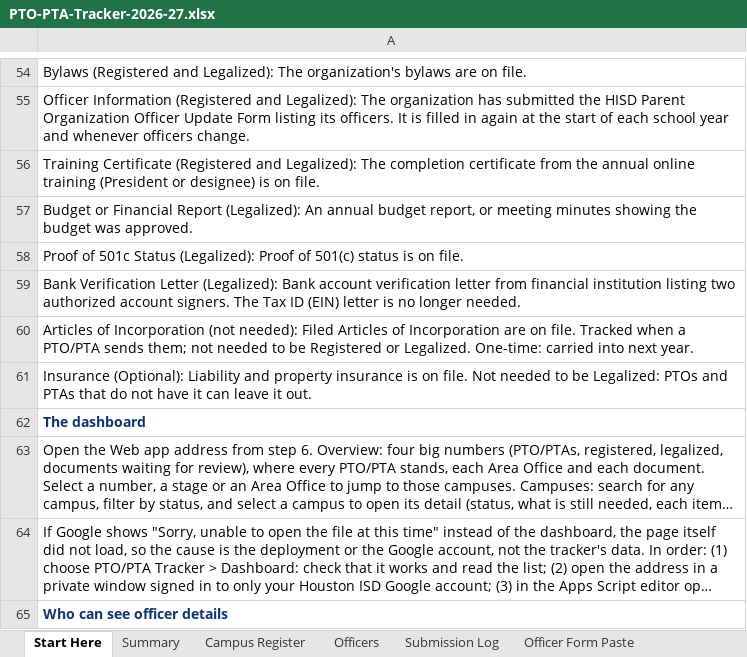
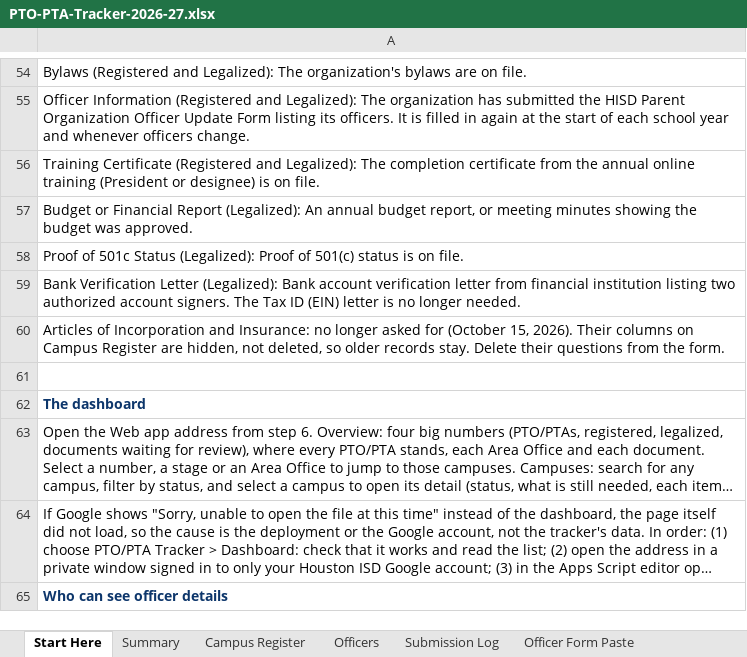
Before and after one commit to srikosana1210/PTO-PTA-Tracker, an Excel workbook: sheet/PTO-PTA-Tracker-2026-27.xlsx, sheet Start Here, drawn as a sheet; only a part is shown, gaps mark what is left out; long unchanged cells end in …; values as stored, in another font and other column widths than the file's, no borders; the diff covers the shown part only; the diff names each change by its address in the sheet, - before the commit and + after, or states it on an @@ line.

```diff
--- a/sheet/PTO-PTA-Tracker-2026-27.xlsx (sheet Start Here)
+++ b/sheet/PTO-PTA-Tracker-2026-27.xlsx (sheet Start Here)
-A60: …of Incorporation (not needed): Filed Articles of Incorporation are on file. Tracked when a PTO/PTA sends them; not needed to be Registered or Legalized. One-time: carried into next year.
+A60: …of Incorporation and Insurance: no longer asked for (October 15, 2026). Their columns on Campus Register are hidden, not deleted, so older records stay. Delete their questions from the form.
-A61: Insurance (Optional): Liability and property insurance is on file. Not needed to be Legalized: PTOs and PTAs that do not have it can leave it out.
+A61: (empty)
```
Also changed, not shown: 11 edited cells elsewhere in this sheet, sheet Campus Register, sheet Summary, 9 other files.
